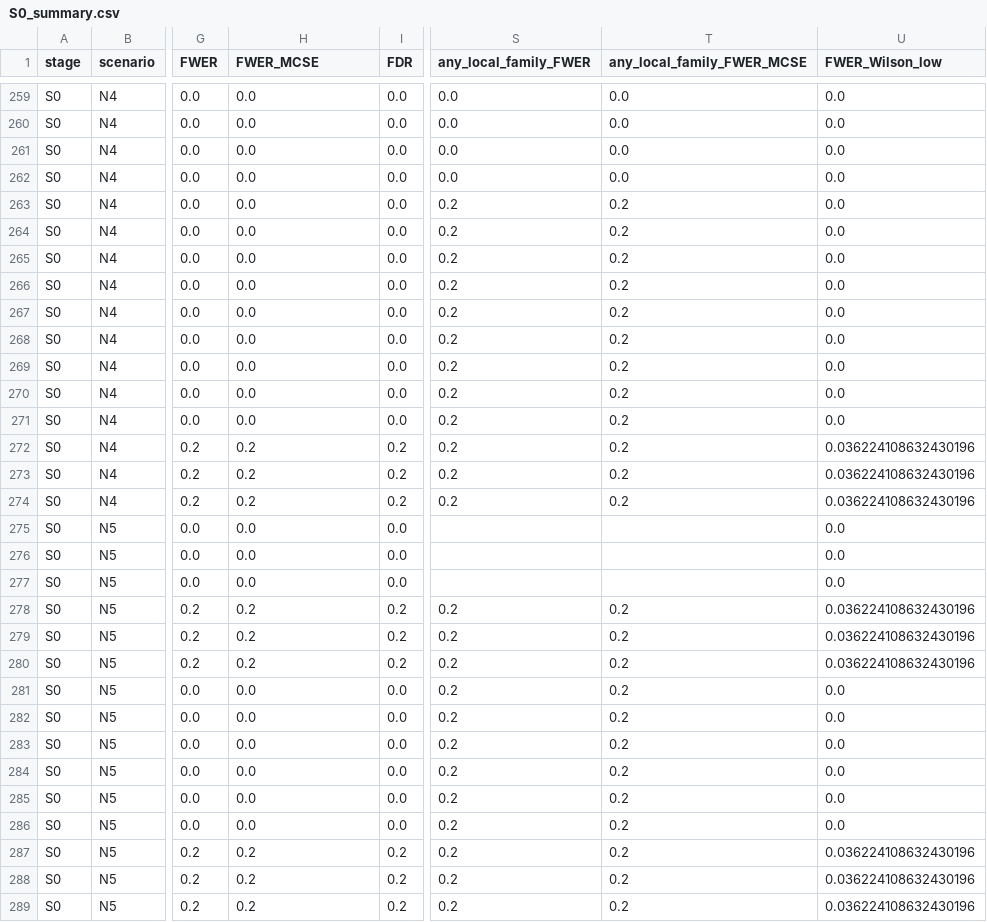
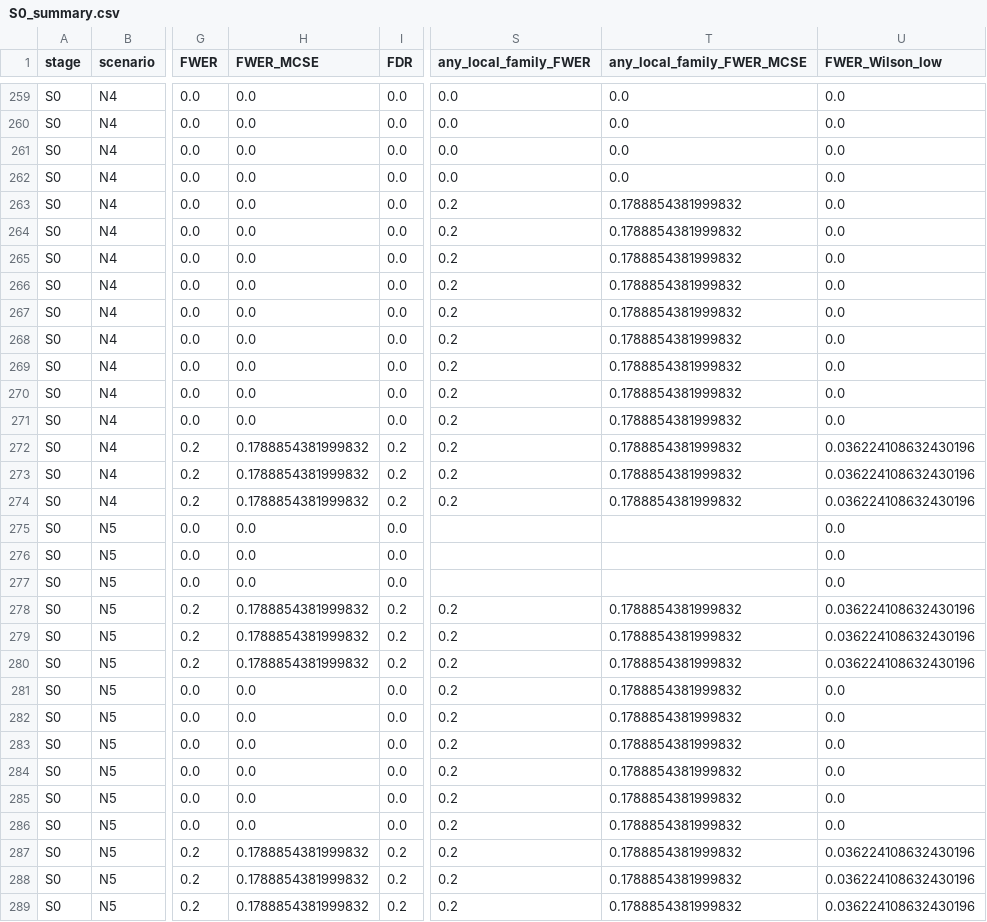
Before and after one commit to zju-enze/ashare-Quantitative-Research, a CSV file: projects/ashare-cointegration/results/simulation/S0_summary.csv, drawn as a sheet; only a part is shown, gaps mark what is left out; the diff covers the shown part only; the diff names each change by its address in the sheet, - before the commit and + after, or states it on an @@ line.

```diff
--- a/projects/ashare-cointegration/results/simulation/S0_summary.csv
+++ b/projects/ashare-cointegration/results/simulation/S0_summary.csv
-T263:T274 (any_local_family_FWER_MCSE): 0.2
+T263:T274 (any_local_family_FWER_MCSE): 0.1788854381999832
-H272:H274 (FWER_MCSE): 0.2
+H272:H274 (FWER_MCSE): 0.1788854381999832
-H278:H280 (FWER_MCSE): 0.2
+H278:H280 (FWER_MCSE): 0.1788854381999832
-T278:T289 (any_local_family_FWER_MCSE): 0.2
+T278:T289 (any_local_family_FWER_MCSE): 0.1788854381999832
-H287:H289 (FWER_MCSE): 0.2
+H287:H289 (FWER_MCSE): 0.1788854381999832
```
Also changed, not shown: 147 edited cells elsewhere in this file, projects/ashare-cointegration/results/simulation/S1_summary.csv, projects/ashare-cointegration/results/simulation/S2_summary.csv, 25 other files.
